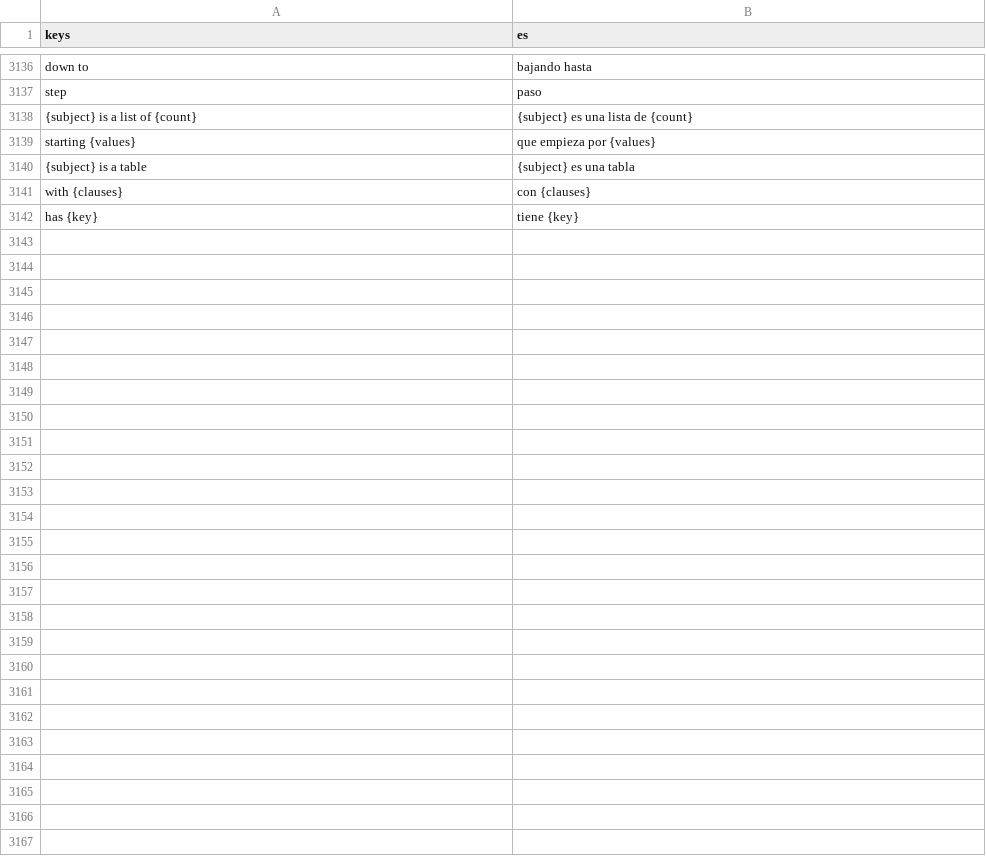
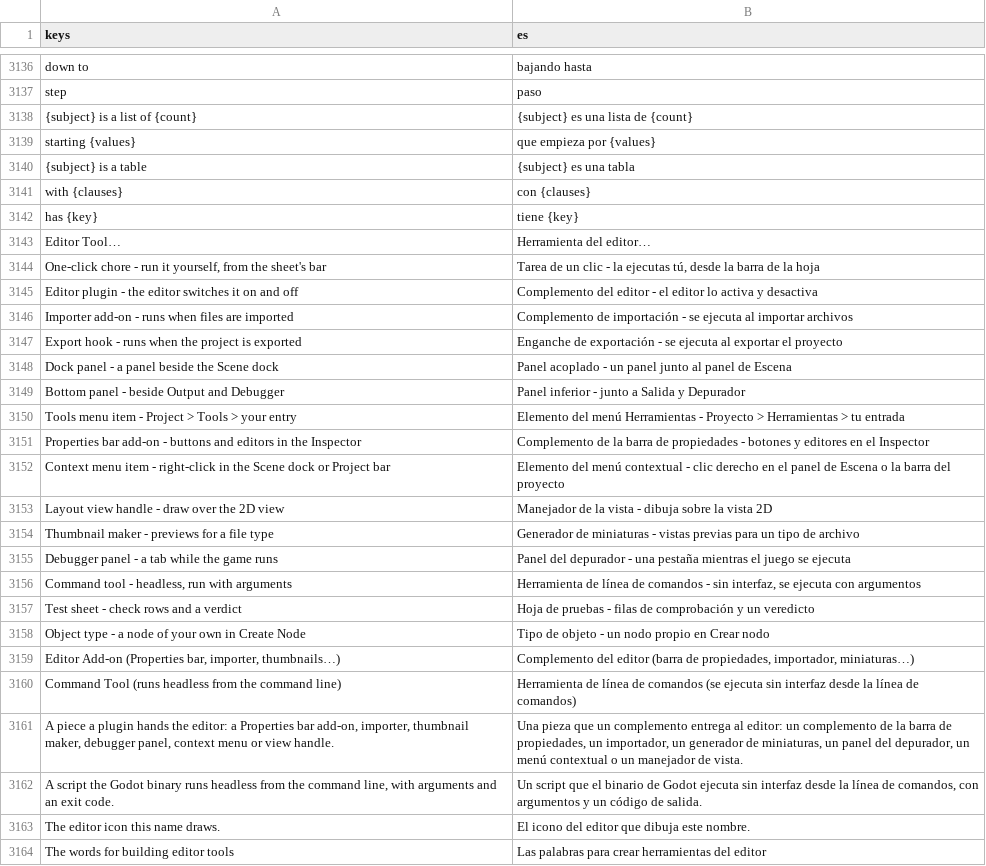
Before and after one commit to SalmanShhh/Godot-EventSheet-Visual-Scripting, a CSV file: addons/eventsheet/translations/es.csv, drawn as a sheet; only a part is shown, gaps mark what is left out; the diff names each change by its address in the sheet, - before the commit and + after, or states it on an @@ line.

```diff
--- a/addons/eventsheet/translations/es.csv
+++ b/addons/eventsheet/translations/es.csv
+row 3143: Editor Tool… | Herramienta del editor…
+row 3144: One-click chore - run it yourself, from the sheet's bar | Tarea de un clic - la ejecutas tú, desde la barra de la hoja
+row 3145: Editor plugin - the editor switches it on and off | Complemento del editor - el editor lo activa y desactiva
+row 3146: Importer add-on - runs when files are imported | Complemento de importación - se ejecuta al importar archivos
+row 3147: Export hook - runs when the project is exported | Enganche de exportación - se ejecuta al exportar el proyecto
+row 3148: Dock panel - a panel beside the Scene dock | Panel acoplado - un panel junto al panel de Escena
+row 3149: Bottom panel - beside Output and Debugger | Panel inferior - junto a Salida y Depurador
+row 3150: Tools menu item - Project > Tools > your entry | Elemento del menú Herramientas - Proyecto > Herramientas > tu entrada
+row 3151: Properties bar add-on - buttons and editors in the Inspector | Complemento de la barra de propiedades - botones y editores en el Inspector
+row 3152: Context menu item - right-click in the Scene dock or Project bar | Elemento del menú contextual - clic derecho en el panel de Escena o la barra del proyecto
+row 3153: Layout view handle - draw over the 2D view | Manejador de la vista - dibuja sobre la vista 2D
+row 3154: Thumbnail maker - previews for a file type | Generador de miniaturas - vistas previas para un tipo de archivo
+row 3155: Debugger panel - a tab while the game runs | Panel del depurador - una pestaña mientras el juego se ejecuta
+row 3156: Command tool - headless, run with arguments | Herramienta de línea de comandos - sin interfaz, se ejecuta con argumentos
+row 3157: Test sheet - check rows and a verdict | Hoja de pruebas - filas de comprobación y un veredicto
+row 3158: Object type - a node of your own in Create Node | Tipo de objeto - un nodo propio en Crear nodo
+row 3159: Editor Add-on (Properties bar, importer, thumbnails…) | Complemento del editor (barra de propiedades, importador, miniaturas…)
+row 3160: Command Tool (runs headless from the command line) | Herramienta de línea de comandos (se ejecuta sin interfaz desde la línea de comandos)
+row 3161: A piece a plugin hands the editor: a Properties bar add-on, importer, thumbnail maker, debugger panel, context menu or view handle. | Una pieza que un complemento entrega al editor: un complemento de la barra de propiedades, un importador, un generador de miniaturas, un panel del depurador, un menú contextual o un manejador de vista.
+row 3162: A script the Godot binary runs headless from the command line, with arguments and an exit code. | Un script que el binario de Godot ejecuta sin interfaz desde la línea de comandos, con argumentos y un código de salida.
+row 3163: The editor icon this name draws. | El icono del editor que dibuja este nombre.
+row 3164: The words for building editor tools | Las palabras para crear herramientas del editor
```
Also changed, not shown: addons/eventsheet/translations/de.csv, addons/eventsheet/translations/fr.csv, 35 other files.
